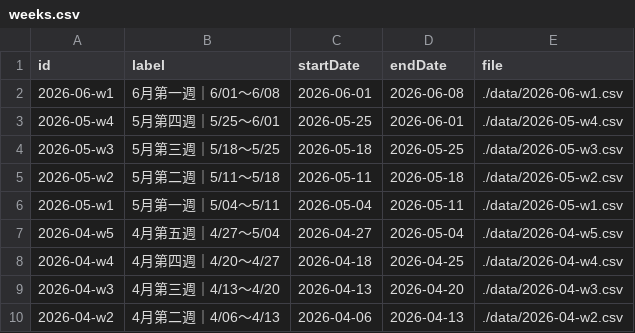
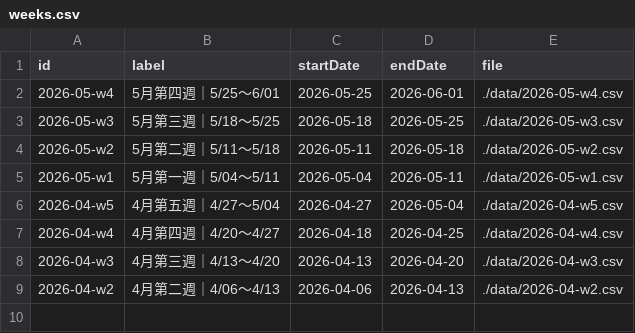
Before and after one commit to Der46/score-dashboard, a CSV file: data/weeks.csv, drawn as a sheet.

Commit message:
Remove 2026-06-w1 from weeks index

```diff
--- a/data/weeks.csv
+++ b/data/weeks.csv
@@ -1,3 +1,2 @@
 id,label,startDate,endDate,file
-2026-06-w1,6月第一週｜6/01～6/08,2026-06-01,2026-06-08,./data/2026-06-w1.csv
 2026-05-w4,5月第四週｜5/25～6/01,2026-05-25,2026-06-01,./data/2026-05-w4.csv
```
Also changed, not shown: 1 other file.
